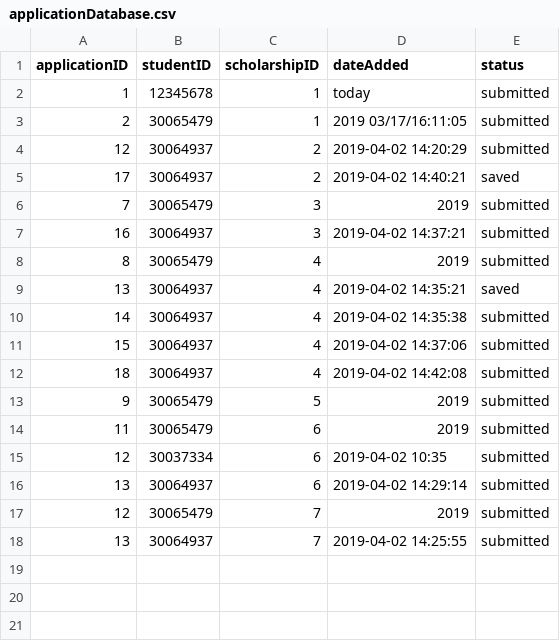
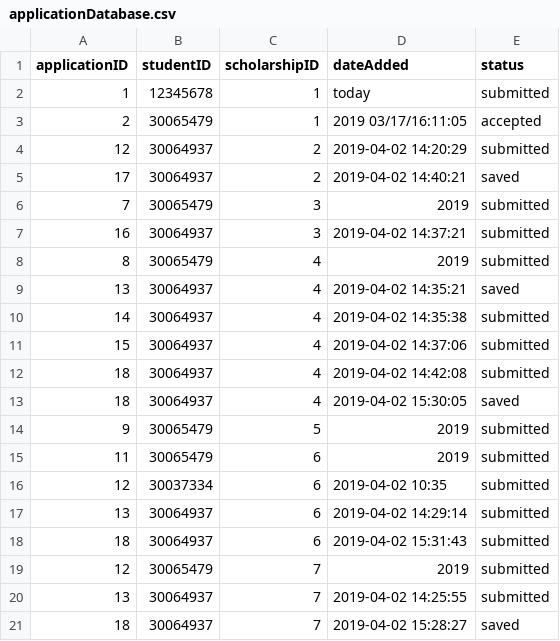
Before and after one commit to mariellanalepa/Scholarship-System, a CSV file: res/applicationDatabase.csv, drawn as a sheet.

Commit message:
Fixed application submission confirmation message

```diff
--- a/res/applicationDatabase.csv
+++ b/res/applicationDatabase.csv
@@ -2,3 +2,3 @@ applicationID,studentID,scholarshipID,dateAdded,status
 1,12345678,1,today,submitted
-2,30065479,1,2019 03/17/16:11:05,submitted
+2,30065479,1,2019 03/17/16:11:05,accepted
 12,30064937,2,2019-04-02 14:20:29,submitted
@@ -12,2 +12,3 @@ applicationID,studentID,scholarshipID,dateAdded,status
 18,30064937,4,2019-04-02 14:42:08,submitted
+18,30064937,4,2019-04-02 15:30:05,saved
 9,30065479,5,2019,submitted
@@ -16,3 +17,5 @@ applicationID,studentID,scholarshipID,dateAdded,status
 13,30064937,6,2019-04-02 14:29:14,submitted
+18,30064937,6,2019-04-02 15:31:43,submitted
 12,30065479,7,2019,submitted
 13,30064937,7,2019-04-02 14:25:55,submitted
+18,30064937,7,2019-04-02 15:28:27,saved
```
Also changed, not shown: res/offerDatabase.csv, res/scholarshipDatabase.csv, 2 other files.
